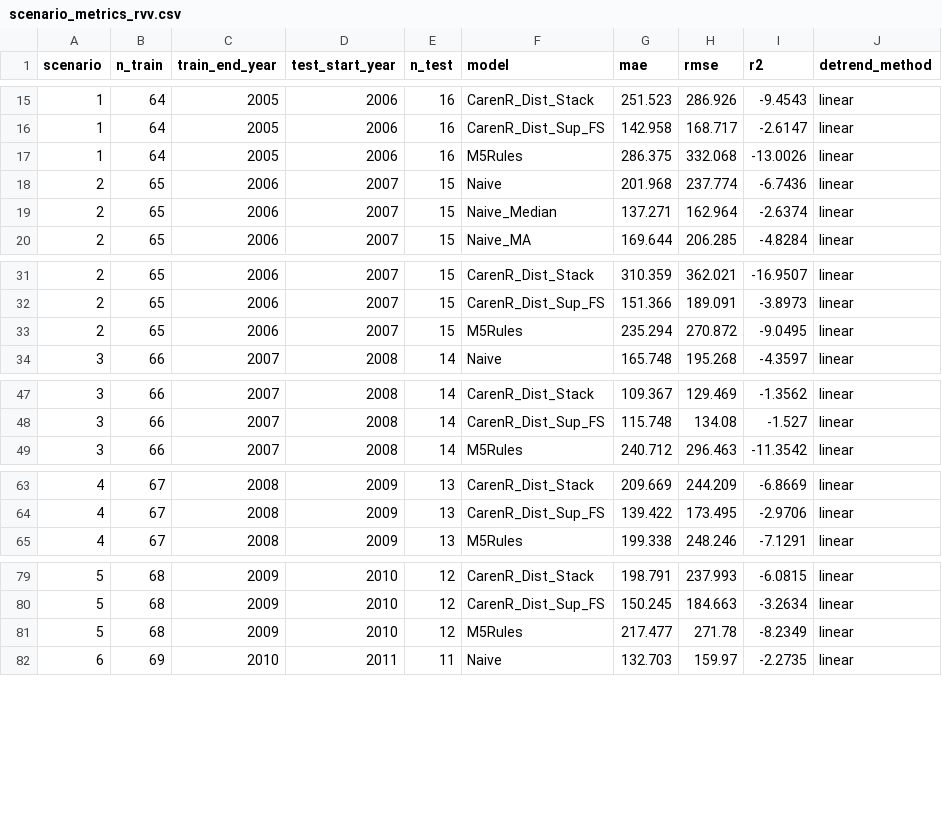
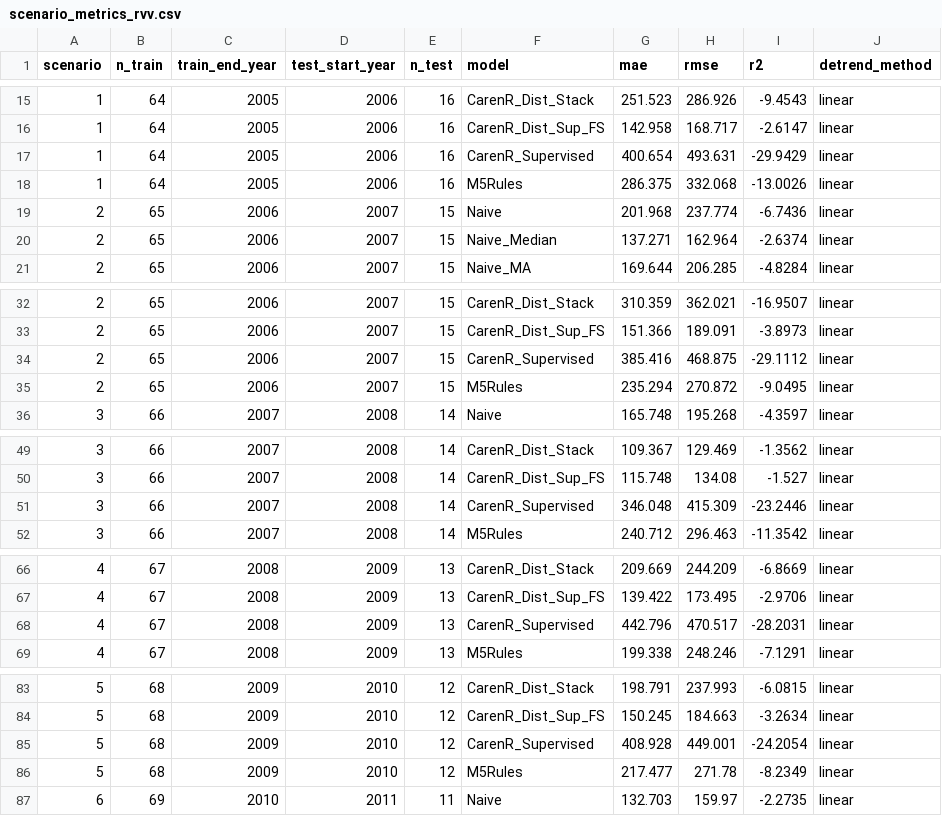
Before and after one commit to hfnogueira/feup_work, a CSV file: Thesis/data/linear/scenario_metrics_rvv.csv, drawn as a sheet; only a part is shown, gaps mark what is left out; the diff covers the shown part only; the diff names each change by its address in the sheet, - before the commit and + after, or states it on an @@ line.

```diff
--- a/Thesis/data/linear/scenario_metrics_rvv.csv
+++ b/Thesis/data/linear/scenario_metrics_rvv.csv
+row 17: 1 | 64 | 2005 | 2006 | 16 | CarenR_Supervised | 400.654 | 493.631 | -29.9429 | linear
+row 34: 2 | 65 | 2006 | 2007 | 15 | CarenR_Supervised | 385.416 | 468.875 | -29.1112 | linear
+row 51: 3 | 66 | 2007 | 2008 | 14 | CarenR_Supervised | 346.048 | 415.309 | -23.2446 | linear
+row 68: 4 | 67 | 2008 | 2009 | 13 | CarenR_Supervised | 442.796 | 470.517 | -28.2031 | linear
+row 85: 5 | 68 | 2009 | 2010 | 12 | CarenR_Supervised | 408.928 | 449.001 | -24.2054 | linear
```
Also changed, not shown: 11 added rows elsewhere in this file, Thesis/data/linear/scenario_summary_rvv.csv, 7 other files.
